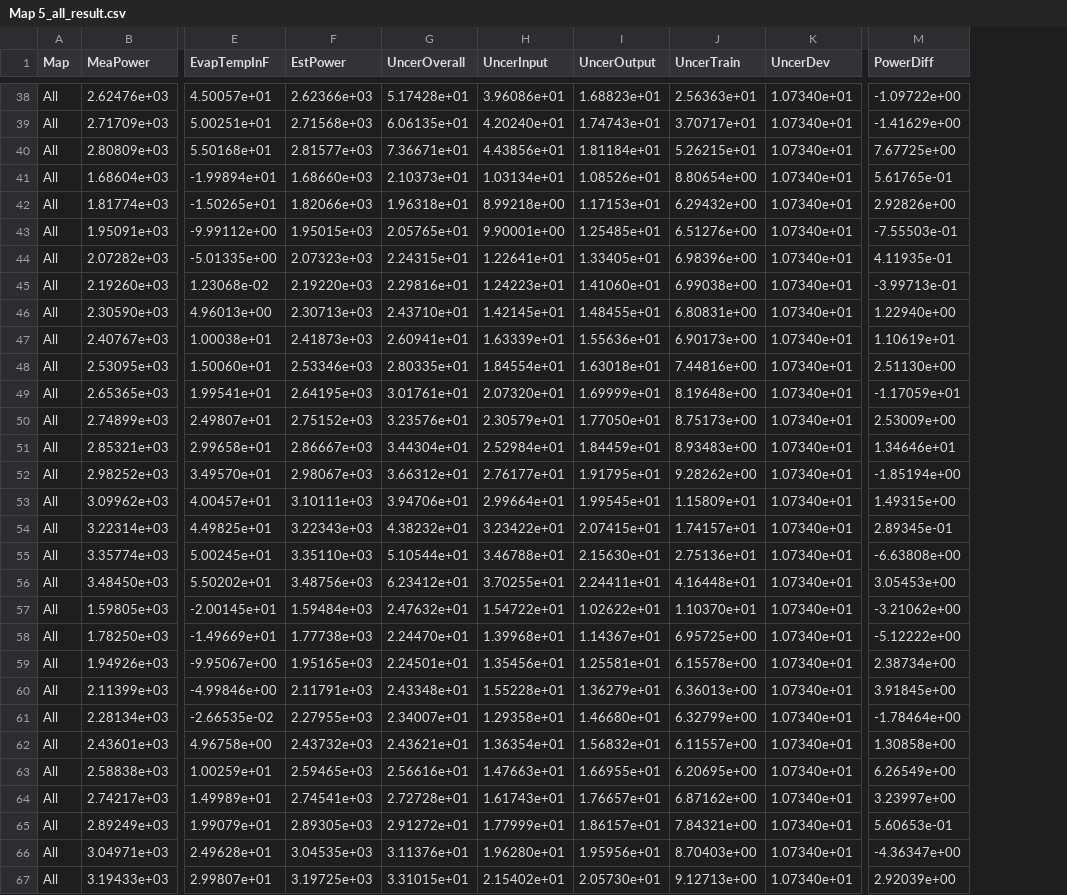
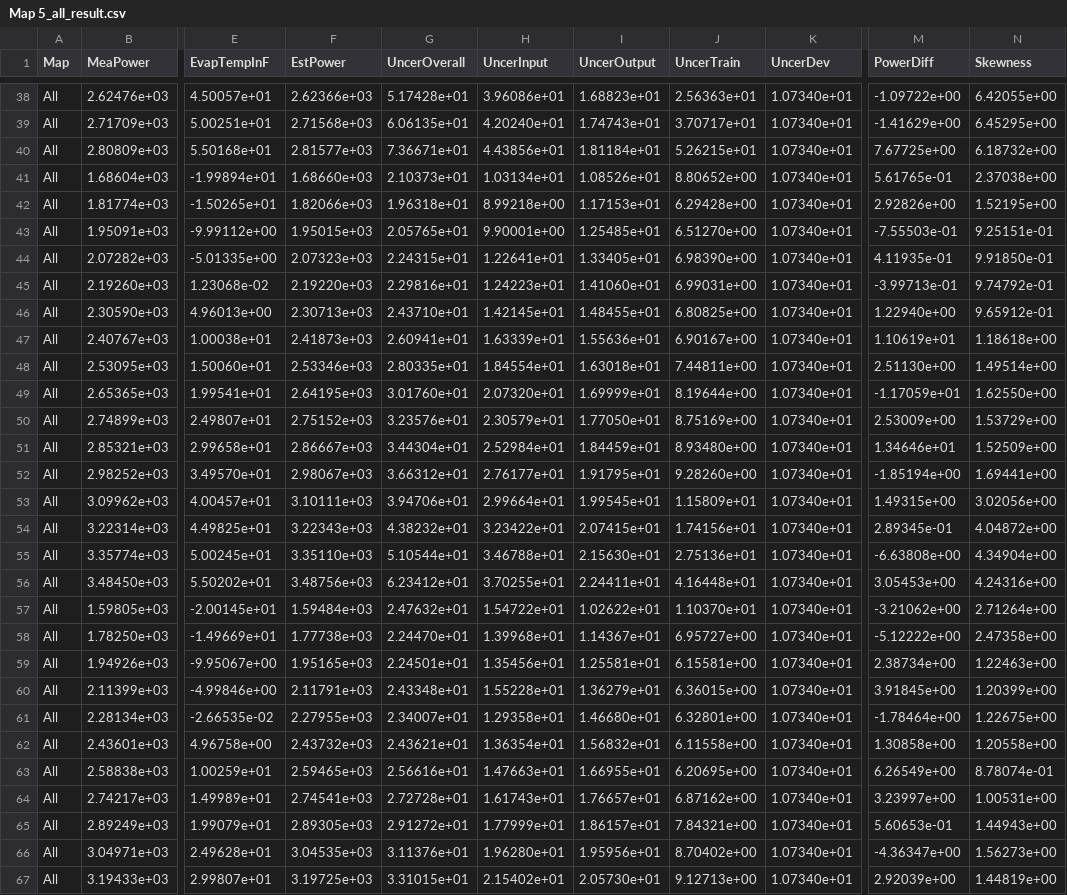
Before and after one commit to howardcheung/comp-uncer, a CSV file: Results/Map 5_all_result.csv, drawn as a sheet; only a part is shown, gaps mark what is left out; the diff covers the shown part only; the diff names each change by its address in the sheet, - before the commit and + after, or states it on an @@ line.

```diff
--- a/Results/Map 5_all_result.csv
+++ b/Results/Map 5_all_result.csv
+column N (Skewness), rows 38-67: 6.42055e+00 | 6.45295e+00 | 6.18732e+00 | 2.37038e+00 | 1.52195e+00 | 9.25151e-01 | 9.91850e-01 | 9.74792e-01 | 9.65912e-01 | 1.18618e+00 | 1.49514e+00 | 1.62550e+00 | 1.53729e+00 | 1.52509e+00 | 1.69441e+00 | 3.02056e+00 | 4.04872e+00 | 4.34904e+00 | 4.24316e+00 | 2.71264e+00 | 2.47358e+00 | 1.22463e+00 | 1.20399e+00 | 1.22675e+00 | 1.20558e+00 | 8.78074e-01 | 1.00531e+00 | 1.44943e+00 | 1.56273e+00 | 1.44819e+00
-J41 (UncerTrain): 8.80654e+00
+J41 (UncerTrain): 8.80652e+00
-J42 (UncerTrain): 6.29432e+00
+J42 (UncerTrain): 6.29428e+00
-J43 (UncerTrain): 6.51276e+00
+J43 (UncerTrain): 6.51270e+00
-J44 (UncerTrain): 6.98396e+00
+J44 (UncerTrain): 6.98390e+00
-J45 (UncerTrain): 6.99038e+00
+J45 (UncerTrain): 6.99031e+00
-J46 (UncerTrain): 6.80831e+00
+J46 (UncerTrain): 6.80825e+00
-J47 (UncerTrain): 6.90173e+00
+J47 (UncerTrain): 6.90167e+00
-J48 (UncerTrain): 7.44816e+00
+J48 (UncerTrain): 7.44811e+00
-G49 (UncerOverall): 3.01761e+01
+G49 (UncerOverall): 3.01760e+01
-J49 (UncerTrain): 8.19648e+00
+J49 (UncerTrain): 8.19644e+00
-J50 (UncerTrain): 8.75173e+00
+J50 (UncerTrain): 8.75169e+00
-J51 (UncerTrain): 8.93483e+00
+J51 (UncerTrain): 8.93480e+00
-J52 (UncerTrain): 9.28262e+00
+J52 (UncerTrain): 9.28260e+00
-J54 (UncerTrain): 1.74157e+01
+J54 (UncerTrain): 1.74156e+01
-J58 (UncerTrain): 6.95725e+00
+J58 (UncerTrain): 6.95727e+00
-J59 (UncerTrain): 6.15578e+00
+J59 (UncerTrain): 6.15581e+00
-J60 (UncerTrain): 6.36013e+00
+J60 (UncerTrain): 6.36015e+00
-J61 (UncerTrain): 6.32799e+00
+J61 (UncerTrain): 6.32801e+00
-J62 (UncerTrain): 6.11557e+00
+J62 (UncerTrain): 6.11558e+00
-J66 (UncerTrain): 8.70403e+00
+J66 (UncerTrain): 8.70402e+00
```
Also changed, not shown: 72 edited cells elsewhere in this file, Results/Map 1_all_result.csv, Results/Map 2_all_result.csv, 41 other files.
